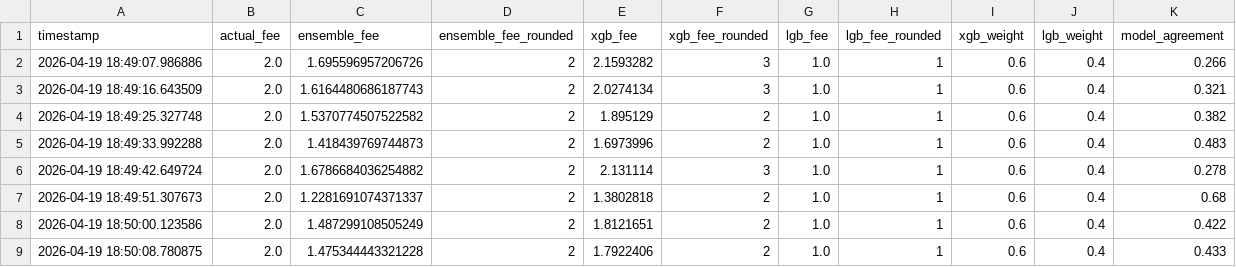
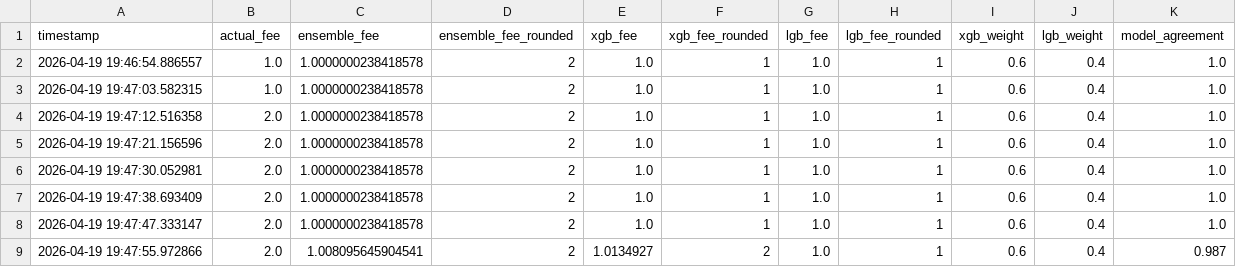
Before and after one commit to CUBOPLUS-BTC/bitcoin-mempool-fee-predictor, a CSV file: models/ensemble_predictions_6block.csv, drawn as a sheet.

```diff
--- a/models/ensemble_predictions_6block.csv
+++ b/models/ensemble_predictions_6block.csv
@@ -1,9 +1,9 @@
 timestamp,actual_fee,ensemble_fee,ensemble_fee_rounded,xgb_fee,xgb_fee_rounded,lgb_fee,lgb_fee_rounded,xgb_weight,lgb_weight,model_agreement
-2026-04-19 18:49:07.986886,2.0,1.695596957206726,2,2.1593282,3,1.0,1,0.6,0.4,0.266
-2026-04-19 18:49:16.643509,2.0,1.6164480686187743,2,2.0274134,3,1.0,1,0.6,0.4,0.321
-2026-04-19 18:49:25.327748,2.0,1.5370774507522582,2,1.895129,2,1.0,1,0.6,0.4,0.382
-2026-04-19 18:49:33.992288,2.0,1.418439769744873,2,1.6973996,2,1.0,1,0.6,0.4,0.483
-2026-04-19 18:49:42.649724,2.0,1.6786684036254882,2,2.131114,3,1.0,1,0.6,0.4,0.278
-2026-04-19 18:49:51.307673,2.0,1.2281691074371337,2,1.3802818,2,1.0,1,0.6,0.4,0.68
-2026-04-19 18:50:00.123586,2.0,1.487299108505249,2,1.8121651,2,1.0,1,0.6,0.4,0.422
-2026-04-19 18:50:08.780875,2.0,1.475344443321228,2,1.7922406,2,1.0,1,0.6,0.4,0.433
+2026-04-19 19:46:54.886557,1.0,1.0000000238418578,2,1.0,1,1.0,1,0.6,0.4,1.0
+2026-04-19 19:47:03.582315,1.0,1.0000000238418578,2,1.0,1,1.0,1,0.6,0.4,1.0
+2026-04-19 19:47:12.516358,2.0,1.0000000238418578,2,1.0,1,1.0,1,0.6,0.4,1.0
+2026-04-19 19:47:21.156596,2.0,1.0000000238418578,2,1.0,1,1.0,1,0.6,0.4,1.0
+2026-04-19 19:47:30.052981,2.0,1.0000000238418578,2,1.0,1,1.0,1,0.6,0.4,1.0
+2026-04-19 19:47:38.693409,2.0,1.0000000238418578,2,1.0,1,1.0,1,0.6,0.4,1.0
+2026-04-19 19:47:47.333147,2.0,1.0000000238418578,2,1.0,1,1.0,1,0.6,0.4,1.0
+2026-04-19 19:47:55.972866,2.0,1.008095645904541,2,1.0134927,2,1.0,1,0.6,0.4,0.987
```
Also changed, not shown: models/ensemble_predictions_1block.csv, models/ensemble_predictions_3block.csv, 12 other files.
